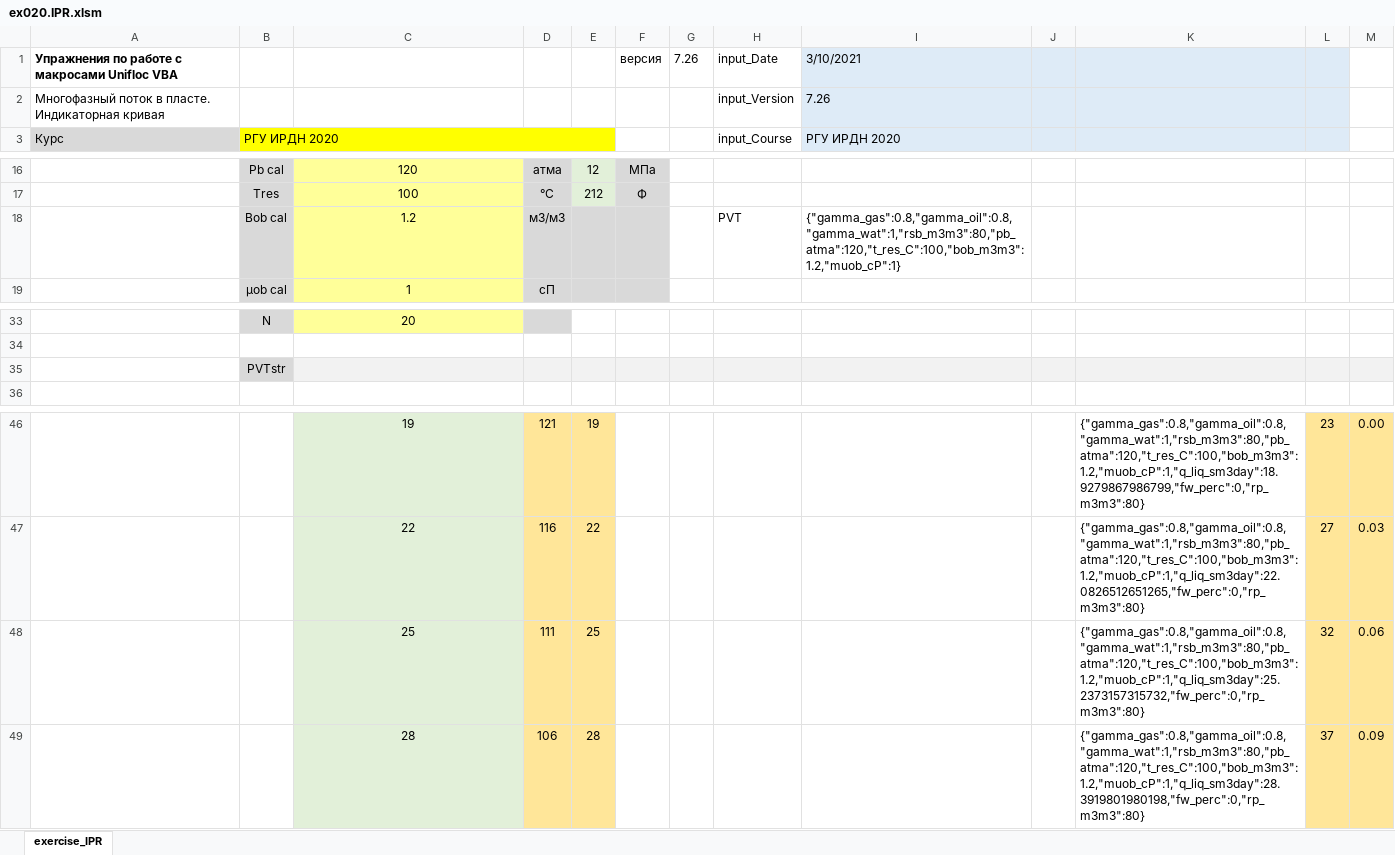
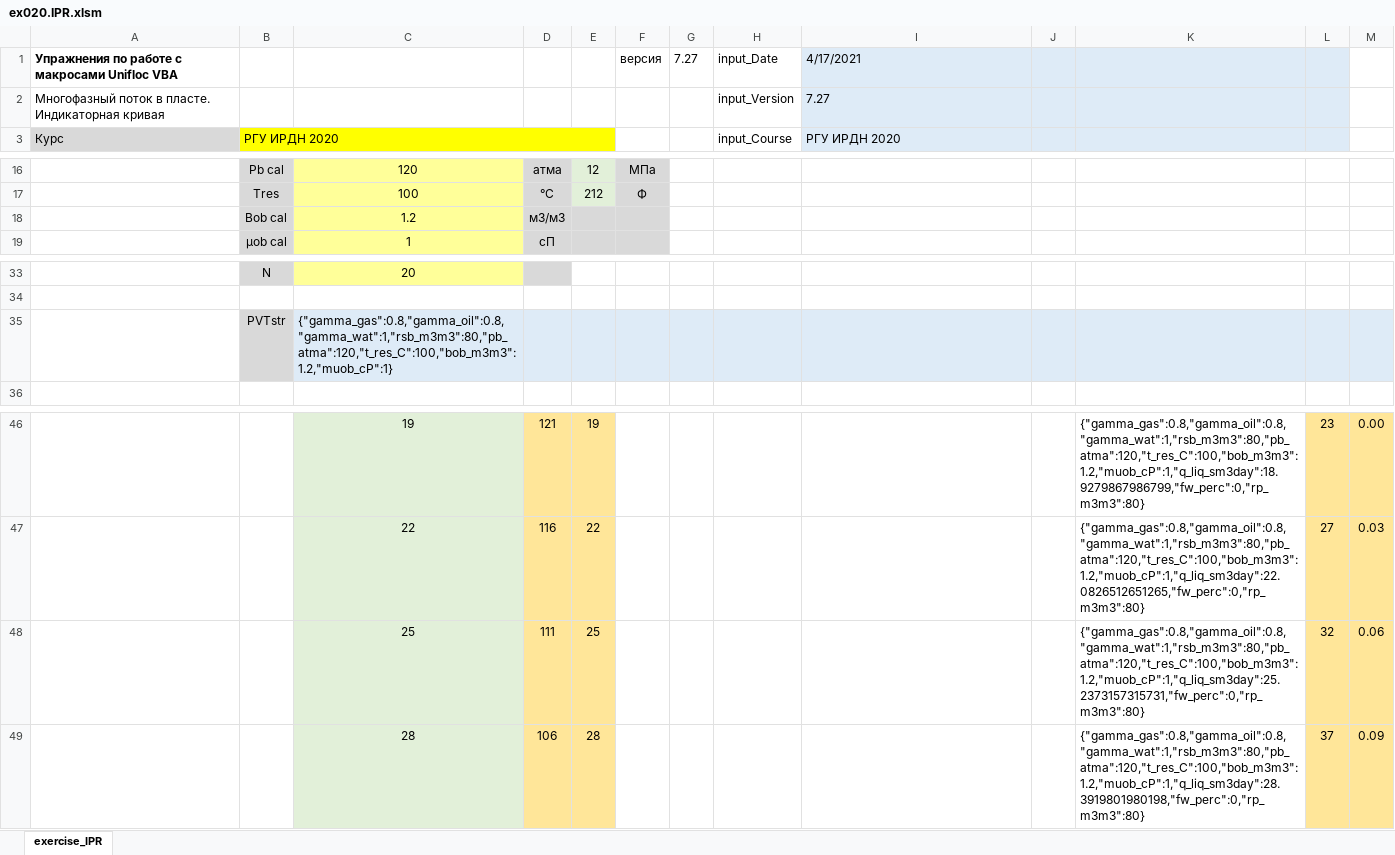
Before and after one commit to unifloc/unifloc_vba, an Excel workbook: examples/ex020.IPR.xlsm, sheet exercise_IPR, drawn as a sheet; only a part is shown, gaps mark what is left out; values as stored, in another font and other column widths than the file's, no borders; charts and pictures not drawn; the diff names each change by its address in the sheet, - before the commit and + after, or states it on an @@ line.

```diff
--- a/examples/ex020.IPR.xlsm (sheet exercise_IPR)
+++ b/examples/ex020.IPR.xlsm (sheet exercise_IPR)
-G1: 7.26
+G1: 7.27
-I1: 3/10/2021
+I1: 4/17/2021
-I2: 7.26
+I2: 7.27
-H18: PVT
+H18: (empty)
-I18: {"gamma_gas":0.8,"gamma_oil":0.8,"gamma_wat":1,"rsb_m3m3":80,"pb_atma":120,"t_res_C":100,"bob_m3m3":1.2,"muob_cP":1}
+I18: (empty)
-C35: (empty)
+C35: {"gamma_gas":0.8,"gamma_oil":0.8,"gamma_wat":1,"rsb_m3m3":80,"pb_atma":120,"t_res_C":100,"bob_m3m3":1.2,"muob_cP":1}
-K48: {"gamma_gas":0.8,"gamma_oil":0.8,"gamma_wat":1,"rsb_m3m3":80,"pb_atma":120,"t_res_C":100,"bob_m3m3":1.2,"muob_cP":1,"q_liq_sm3day":25.2373157315732,"fw_perc":0,"rp_m3m3":80}
+K48: {"gamma_gas":0.8,"gamma_oil":0.8,"gamma_wat":1,"rsb_m3m3":80,"pb_atma":120,"t_res_C":100,"bob_m3m3":1.2,"muob_cP":1,"q_liq_sm3day":25.2373157315731,"fw_perc":0,"rp_m3m3":80}
```
Also changed, not shown: formulas that keep their value, charts or pictures, examples/ex011.MF_gas_fraction.xlsm, examples/ex012.PVT_z_factor.xlsm, 14 other files.
